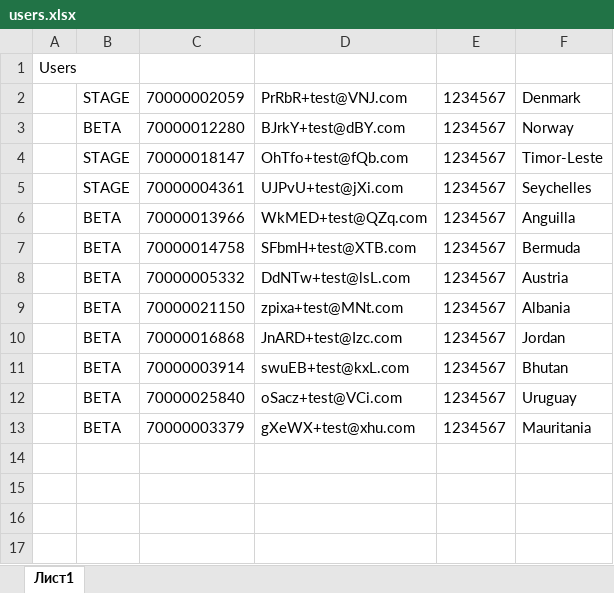
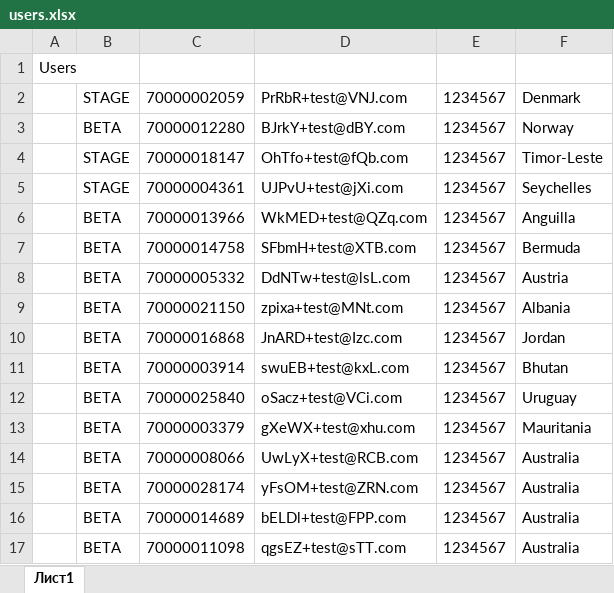
Before and after one commit to bochko99/Portfolio, an Excel workbook: reports/users.xlsx, sheet Лист1, drawn as a sheet; values as stored, in another font and other column widths than the file's, no borders; the diff names each change by its address in the sheet, - before the commit and + after, or states it on an @@ line.

```diff
--- a/reports/users.xlsx (sheet Лист1)
+++ b/reports/users.xlsx (sheet Лист1)
+row 14:  | BETA | 70000008066 | UwLyX+test@RCB.com | 1234567 | Australia
+row 15:  | BETA | 70000028174 | yFsOM+test@ZRN.com | 1234567 | Australia
+row 16:  | BETA | 70000014689 | bELDl+test@FPP.com | 1234567 | Australia
+row 17:  | BETA | 70000011098 | qgsEZ+test@sTT.com | 1234567 | Australia
```
Also changed, not shown: 8 other files.
